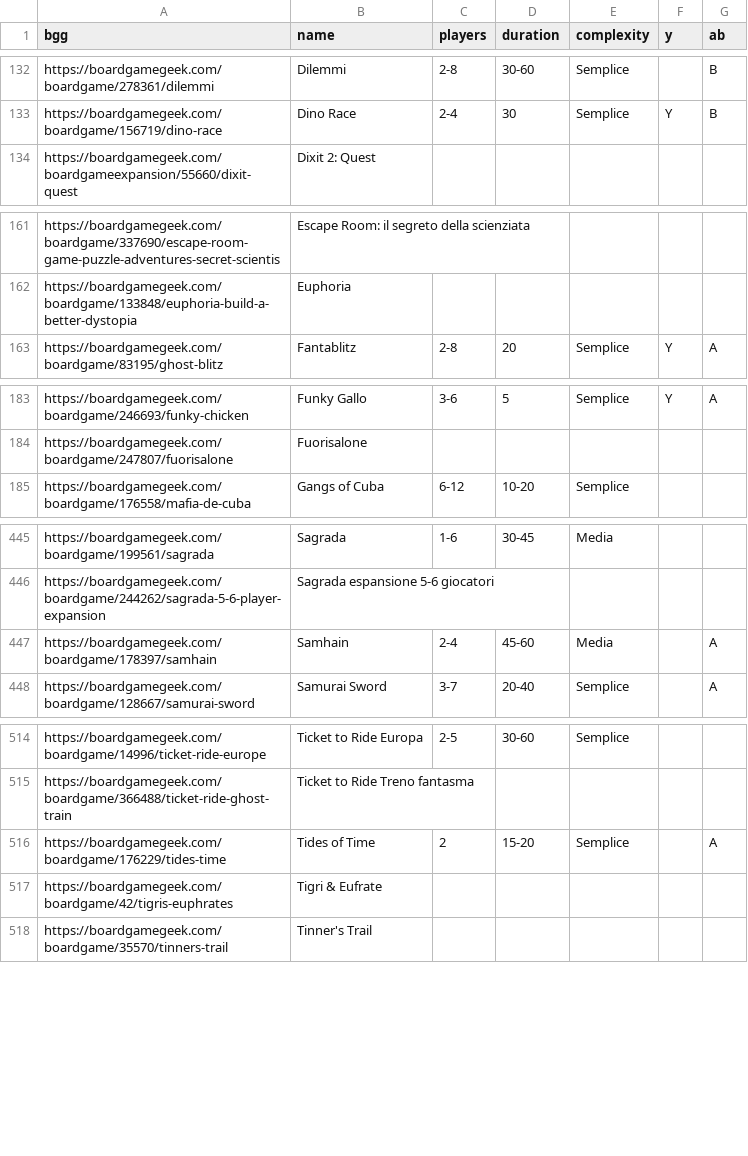
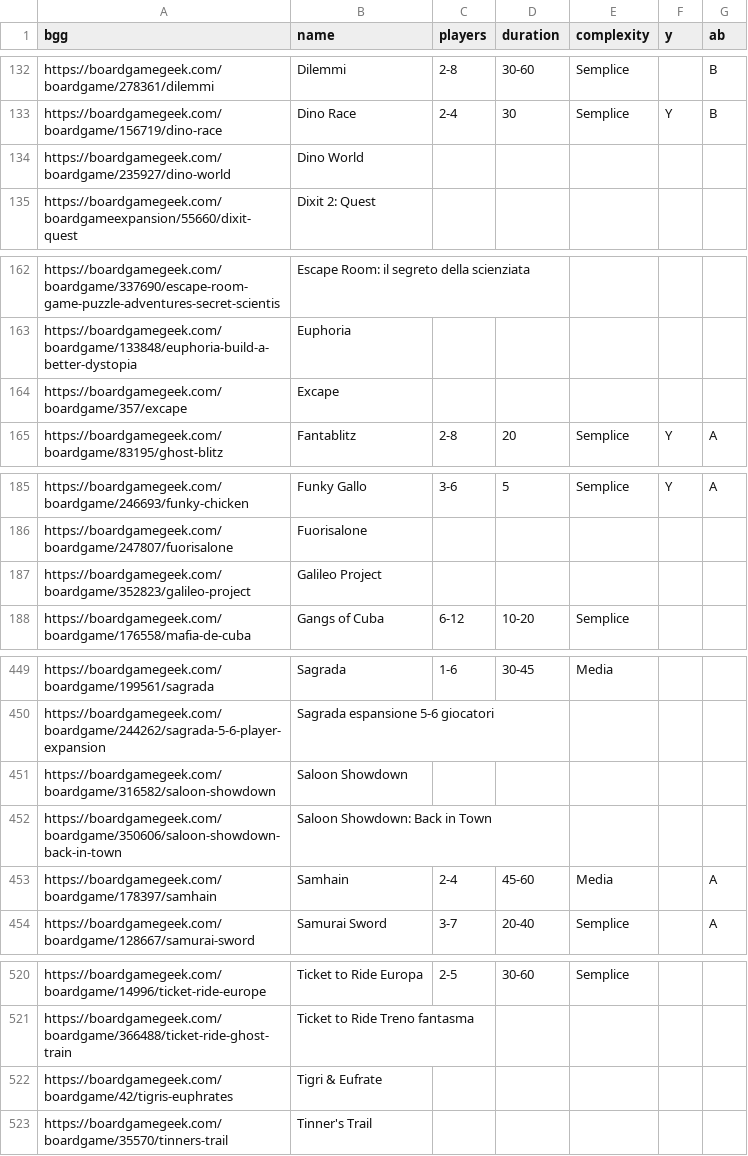
Before and after one commit to JustPlayBo/justplaybo-website, a CSV file: src/assets/ludoteca.csv, drawn as a sheet; only a part is shown, gaps mark what is left out; removed rows and columns are numbered as before the commit, all else as after; the diff covers the shown part only; the diff names each change by its address in the sheet, - before the commit and + after, or states it on an @@ line.

Commit message:
update lista giochi

```diff
--- a/src/assets/ludoteca.csv
+++ b/src/assets/ludoteca.csv
+row 134: https://boardgamegeek.com/boardgame/235927/dino-world | Dino World
+row 164: https://boardgamegeek.com/boardgame/357/excape | Excape
+row 187: https://boardgamegeek.com/boardgame/352823/galileo-project | Galileo Project
+row 451: https://boardgamegeek.com/boardgame/316582/saloon-showdown | Saloon Showdown
+row 452: https://boardgamegeek.com/boardgame/350606/saloon-showdown-back-in-town | Saloon Showdown: Back in Town
-row 516: https://boardgamegeek.com/boardgame/176229/tides-time | Tides of Time | 2 | 15-20 | Semplice |  | A
```
Also changed, not shown: 3 added rows and 1 removed row elsewhere in this file.
